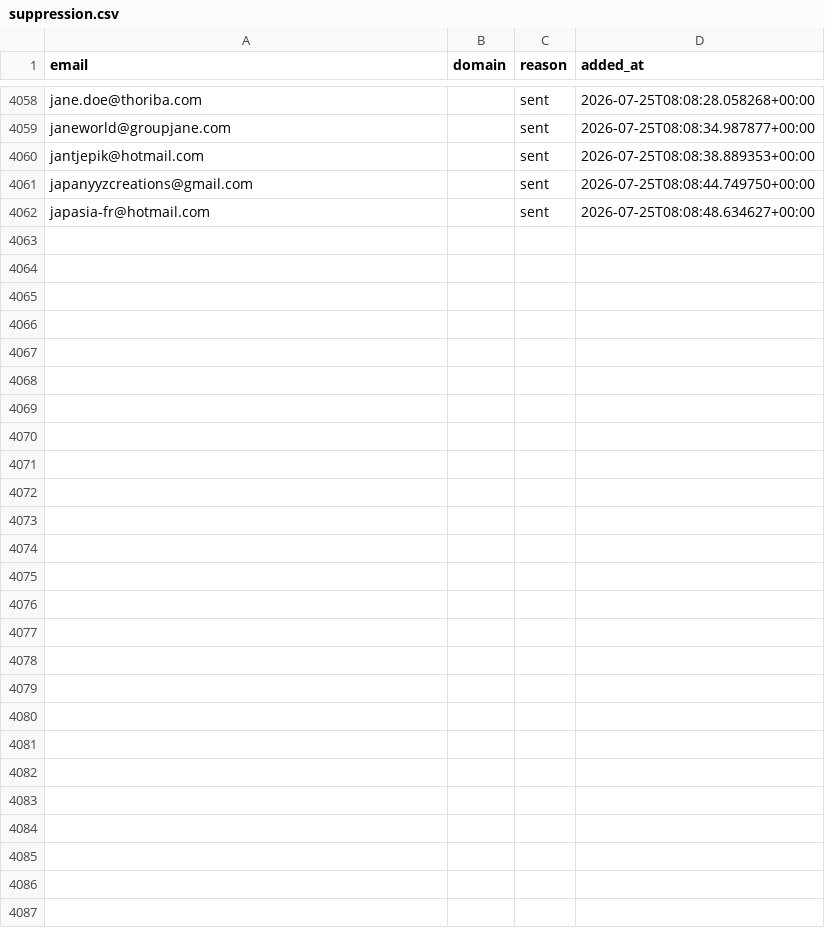
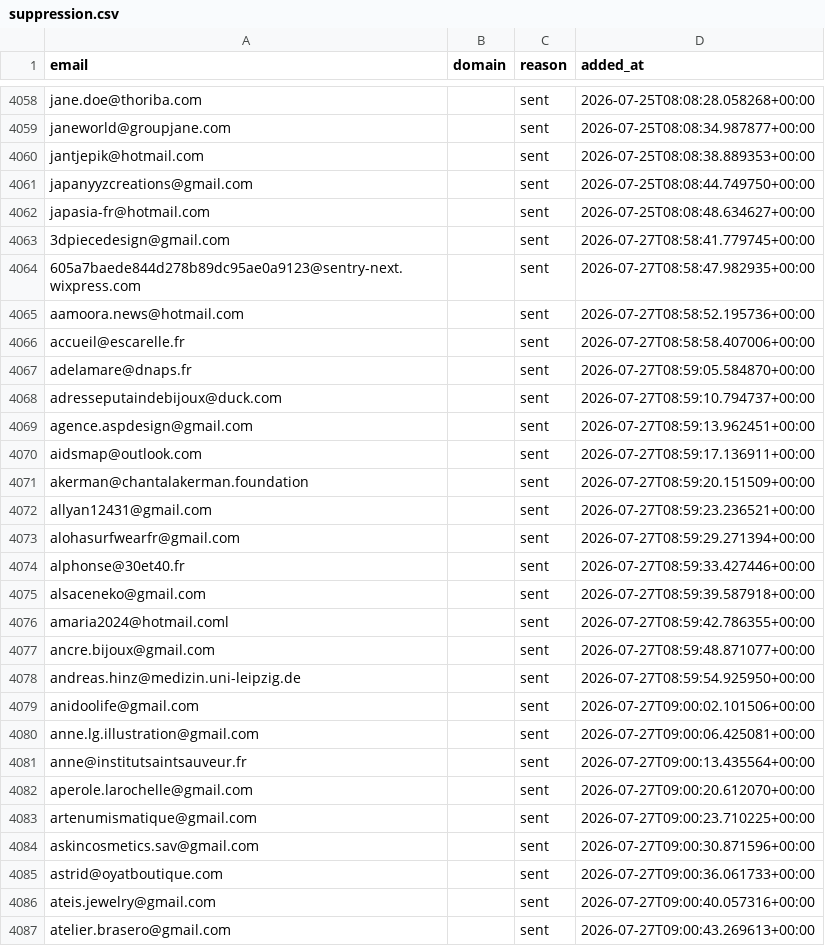
Before and after one commit to romtaug2/SupportAI-Emailing, a CSV file: emailing/data/suppression.csv, drawn as a sheet; only a part is shown, gaps mark what is left out; the diff names each change by its address in the sheet, - before the commit and + after, or states it on an @@ line.

Commit message:
chore: persist suppression (envois SupportAI)

```diff
--- a/emailing/data/suppression.csv
+++ b/emailing/data/suppression.csv
+row 4063: 3dpiecedesign@gmail.com |  | sent | 2026-07-27T08:58:41.779745+00:00
+row 4064: 605a7baede844d278b89dc95ae0a9123@sentry-next.wixpress.com |  | sent | 2026-07-27T08:58:47.982935+00:00
+row 4065: aamoora.news@hotmail.com |  | sent | 2026-07-27T08:58:52.195736+00:00
+row 4066: accueil@escarelle.fr |  | sent | 2026-07-27T08:58:58.407006+00:00
+row 4067: adelamare@dnaps.fr |  | sent | 2026-07-27T08:59:05.584870+00:00
+row 4068: adresseputaindebijoux@duck.com |  | sent | 2026-07-27T08:59:10.794737+00:00
+row 4069: agence.aspdesign@gmail.com |  | sent | 2026-07-27T08:59:13.962451+00:00
+row 4070: aidsmap@outlook.com |  | sent | 2026-07-27T08:59:17.136911+00:00
+row 4071: akerman@chantalakerman.foundation |  | sent | 2026-07-27T08:59:20.151509+00:00
+row 4072: allyan12431@gmail.com |  | sent | 2026-07-27T08:59:23.236521+00:00
+row 4073: alohasurfwearfr@gmail.com |  | sent | 2026-07-27T08:59:29.271394+00:00
+row 4074: alphonse@30et40.fr |  | sent | 2026-07-27T08:59:33.427446+00:00
+row 4075: alsaceneko@gmail.com |  | sent | 2026-07-27T08:59:39.587918+00:00
+row 4076: amaria2024@hotmail.coml |  | sent | 2026-07-27T08:59:42.786355+00:00
+row 4077: ancre.bijoux@gmail.com |  | sent | 2026-07-27T08:59:48.871077+00:00
+row 4078: andreas.hinz@medizin.uni-leipzig.de |  | sent | 2026-07-27T08:59:54.925950+00:00
+row 4079: anidoolife@gmail.com |  | sent | 2026-07-27T09:00:02.101506+00:00
+row 4080: anne.lg.illustration@gmail.com |  | sent | 2026-07-27T09:00:06.425081+00:00
+row 4081: anne@institutsaintsauveur.fr |  | sent | 2026-07-27T09:00:13.435564+00:00
+row 4082: aperole.larochelle@gmail.com |  | sent | 2026-07-27T09:00:20.612070+00:00
+row 4083: artenumismatique@gmail.com |  | sent | 2026-07-27T09:00:23.710225+00:00
+row 4084: askincosmetics.sav@gmail.com |  | sent | 2026-07-27T09:00:30.871596+00:00
+row 4085: astrid@oyatboutique.com |  | sent | 2026-07-27T09:00:36.061733+00:00
+row 4086: ateis.jewelry@gmail.com |  | sent | 2026-07-27T09:00:40.057316+00:00
+row 4087: atelier.brasero@gmail.com |  | sent | 2026-07-27T09:00:43.269613+00:00
```
